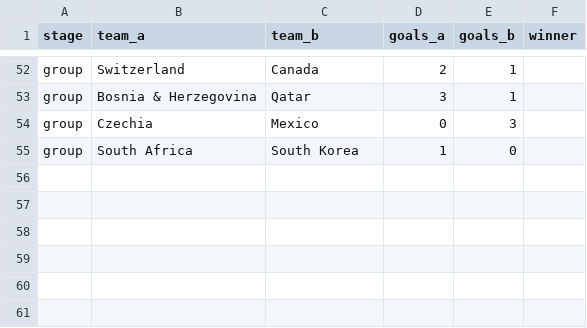
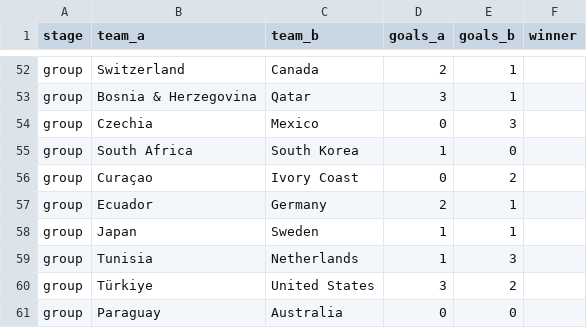
Before and after one commit to b4kup/wm-tippspiel, a CSV file: data/results.csv, drawn as a sheet; only a part is shown, gaps mark what is left out.

```diff
--- a/data/results.csv
+++ b/data/results.csv
@@ -55 +55,7 @@ group,Czechia,Mexico,0,3,
 group,South Africa,South Korea,1,0,
+group,Curaçao,Ivory Coast,0,2,
+group,Ecuador,Germany,2,1,
+group,Japan,Sweden,1,1,
+group,Tunisia,Netherlands,1,3,
+group,Türkiye,United States,3,2,
+group,Paraguay,Australia,0,0,
```
Also changed, not shown: 4 other files.
